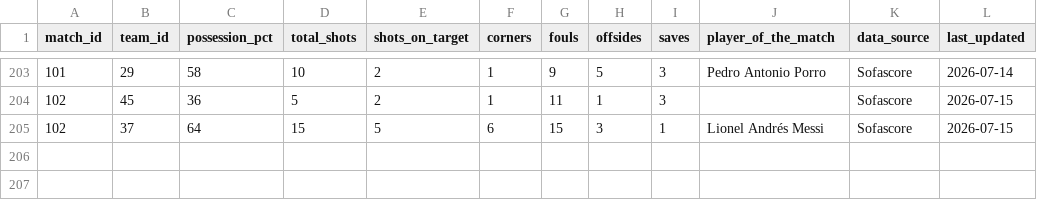
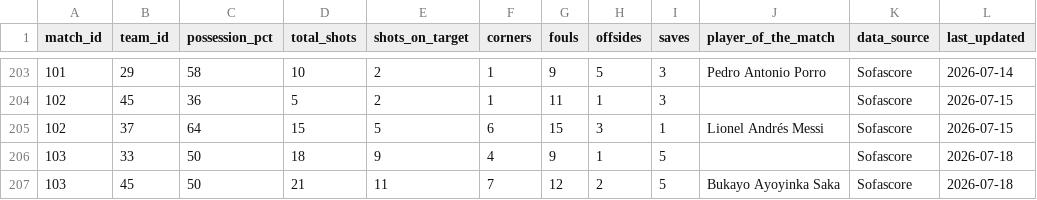
Before and after one commit to mominullptr/FIFA-World-Cup-2026-Dataset, a CSV file: match_team_stats.csv, drawn as a sheet; only a part is shown, gaps mark what is left out; the diff names each change by its address in the sheet, - before the commit and + after, or states it on an @@ line.

```diff
--- a/match_team_stats.csv
+++ b/match_team_stats.csv
+row 206: 103 | 33 | 50 | 18 | 9 | 4 | 9 | 1 | 5 |  | Sofascore | 2026-07-18
+row 207: 103 | 45 | 50 | 21 | 11 | 7 | 12 | 2 | 5 | Bukayo Ayoyinka Saka | Sofascore | 2026-07-18
```
Also changed, not shown: match_events.csv, match_lineups.csv, 17 other files.
